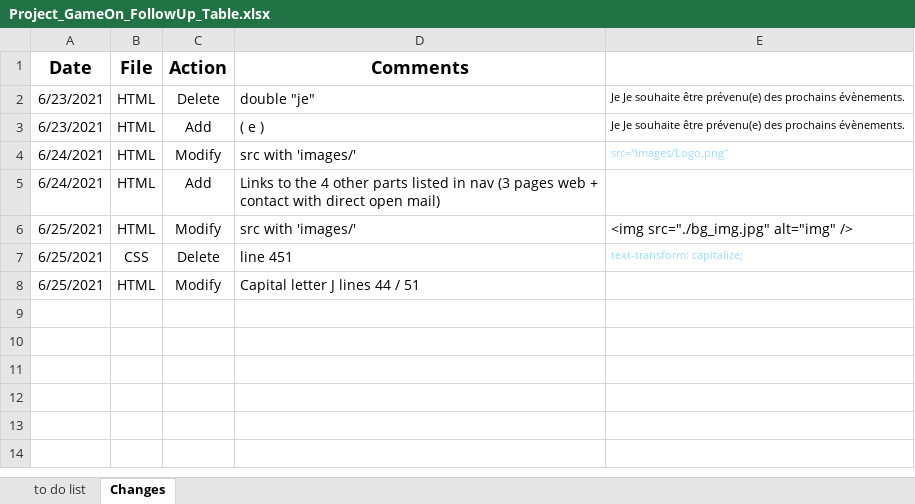
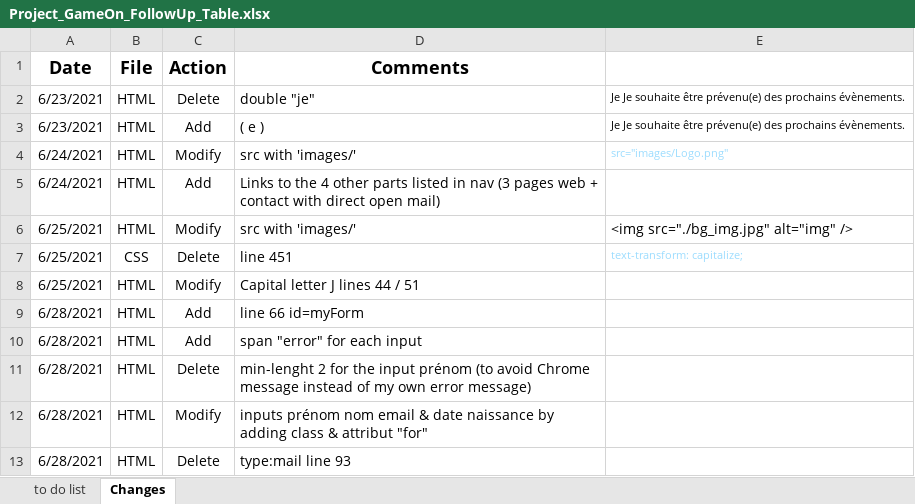
Before and after one commit to AureliaCousse/AureliaCousse_4_07.06.2021, an Excel workbook: Project_GameOn_FollowUp_Table.xlsx, sheet Changes, drawn as a sheet; values as stored, in another font and other column widths than the file's, no borders; the diff names each change by its address in the sheet, - before the commit and + after, or states it on an @@ line.

```diff
--- a/Project_GameOn_FollowUp_Table.xlsx (sheet Changes)
+++ b/Project_GameOn_FollowUp_Table.xlsx (sheet Changes)
+row 9: 6/28/2021 | HTML | Add | line 66 id=myForm
+row 10: 6/28/2021 | HTML | Add | span "error" for each input
+row 11: 6/28/2021 | HTML | Delete | min-lenght 2 for the input prénom (to avoid Chrome message instead of my own error message)
+row 12: 6/28/2021 | HTML | Modify | inputs prénom nom email & date naissance by adding class & attribut "for"
+row 13: 6/28/2021 | HTML | Delete | type:mail line 93
```
Also changed, not shown: 2 other files.
